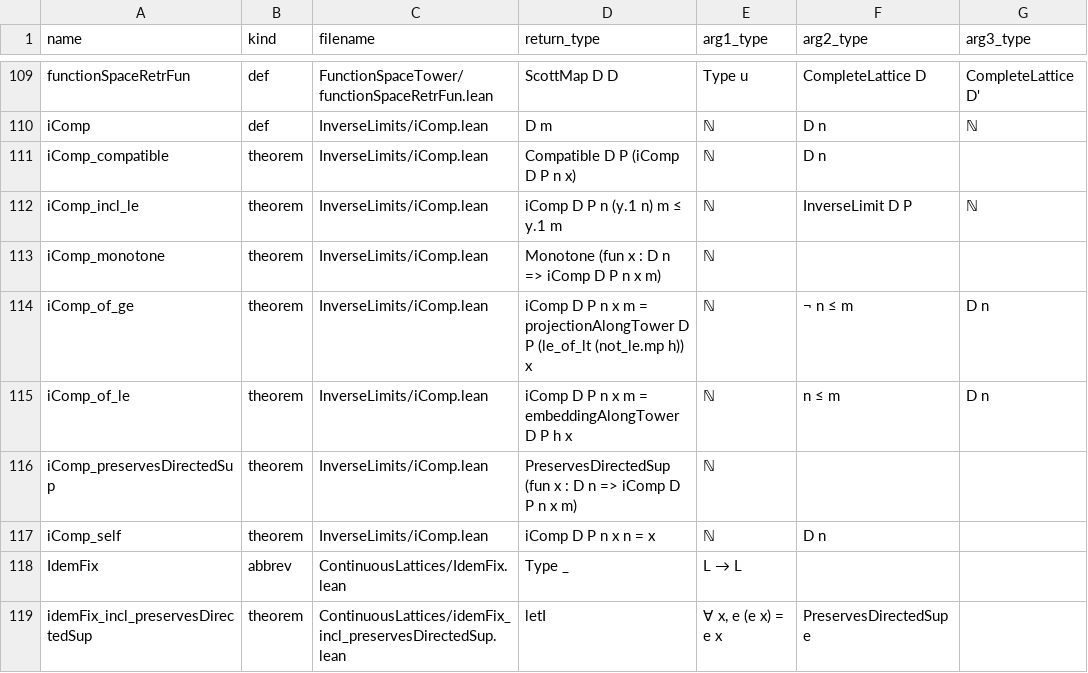
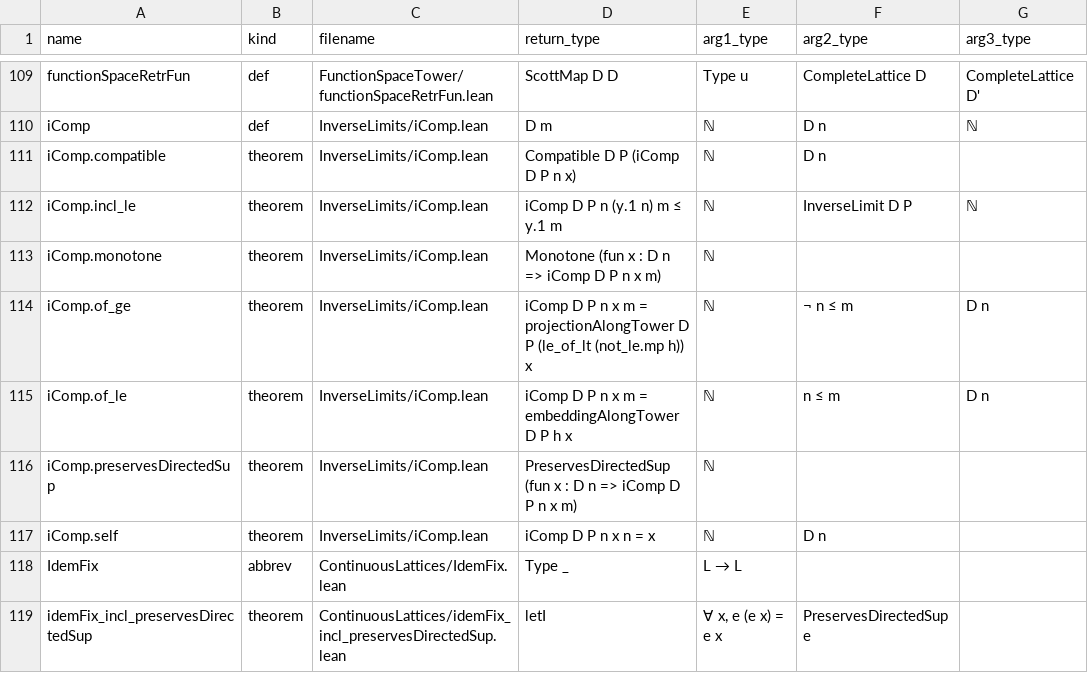
Before and after one commit to catskillsresearch/DomainTheory, a CSV file: DomainTheory/ContinuousLattice/ContinuousLattice.csv, drawn as a sheet; only a part is shown, gaps mark what is left out; the diff names each change by its address in the sheet, - before the commit and + after, or states it on an @@ line.

```diff
--- a/DomainTheory/ContinuousLattice/ContinuousLattice.csv
+++ b/DomainTheory/ContinuousLattice/ContinuousLattice.csv
-A111 (name): iComp_compatible
+A111 (name): iComp.compatible
-A112 (name): iComp_incl_le
+A112 (name): iComp.incl_le
-A113 (name): iComp_monotone
+A113 (name): iComp.monotone
-A114 (name): iComp_of_ge
+A114 (name): iComp.of_ge
-A115 (name): iComp_of_le
+A115 (name): iComp.of_le
-A116 (name): iComp_preservesDirectedSup
+A116 (name): iComp.preservesDirectedSup
-A117 (name): iComp_self
+A117 (name): iComp.self
```
Also changed, not shown: 14 other files.
